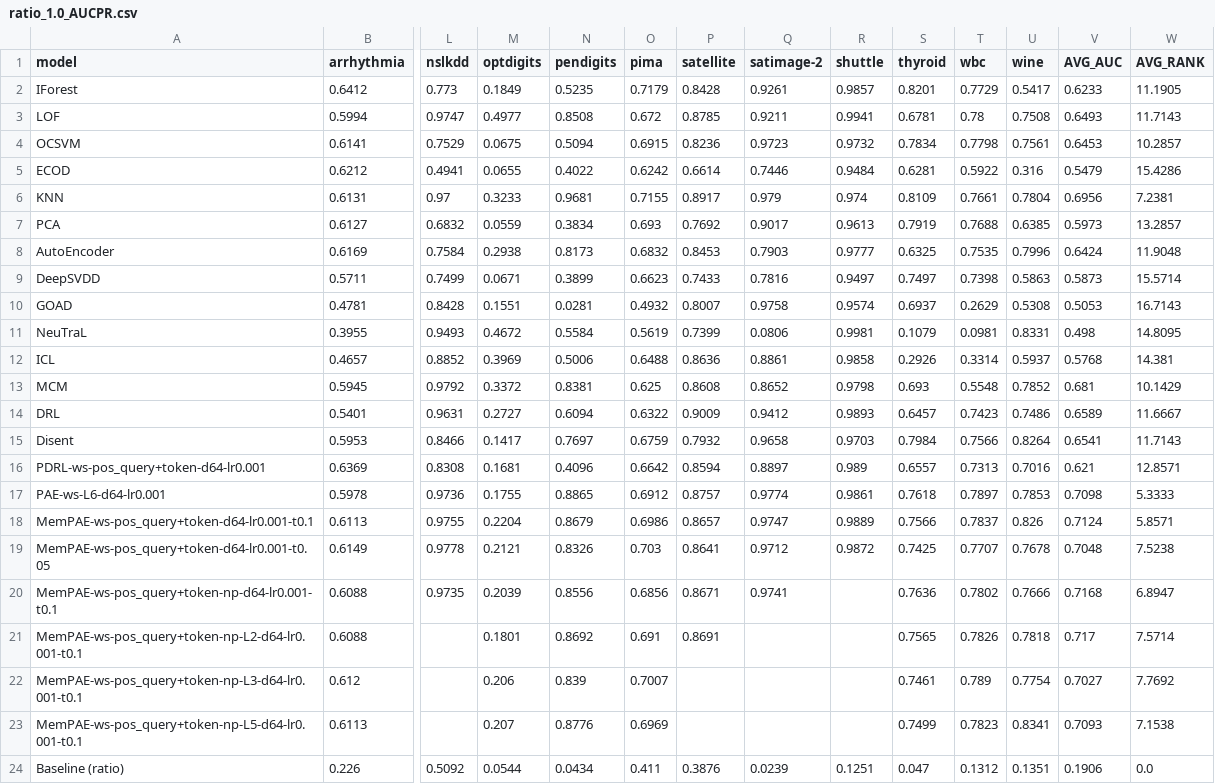
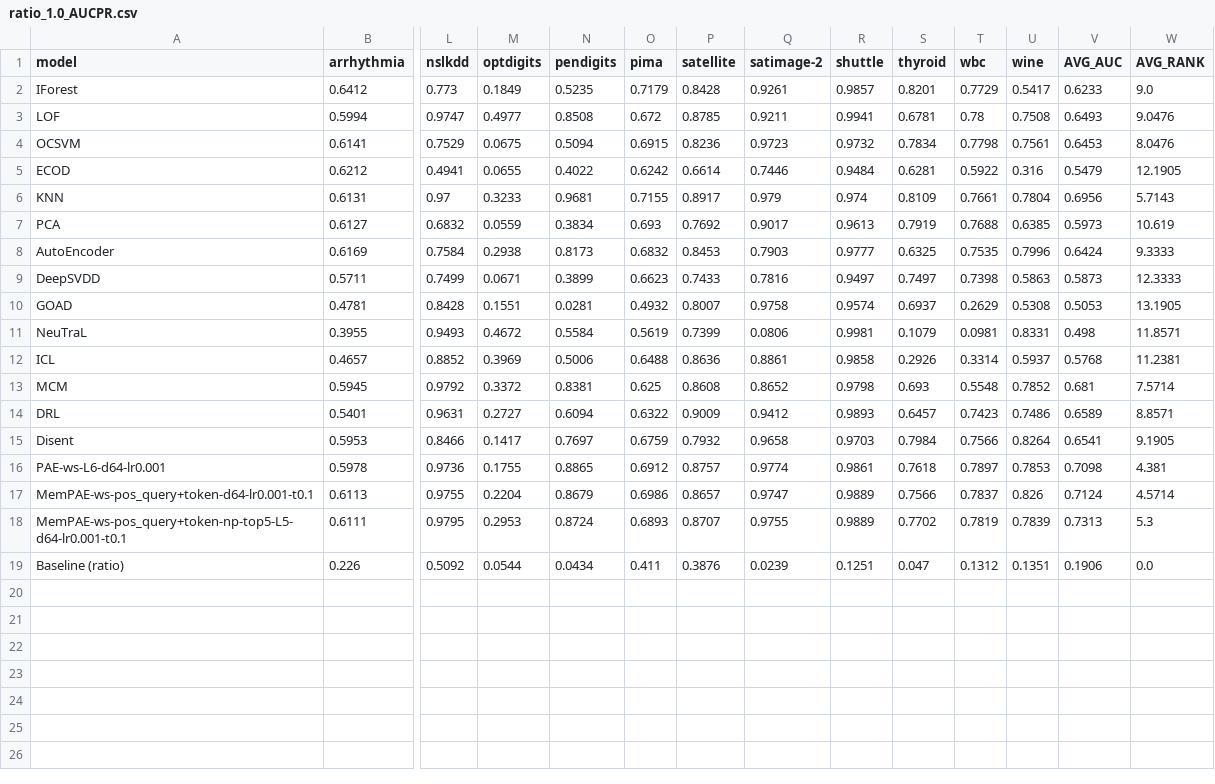
Before and after one commit to Cheol-Will/perceiver-ad, a CSV file: metrics/ratio_1.0_AUCPR.csv, drawn as a sheet; only a part is shown, gaps mark what is left out; removed rows and columns are numbered as before the commit, all else as after; rows hold the shown columns only; the diff names each change by its address in the sheet, - before the commit and + after, or states it on an @@ line.

```diff
--- a/metrics/ratio_1.0_AUCPR.csv
+++ b/metrics/ratio_1.0_AUCPR.csv
-W2 (AVG_RANK): 11.1905
+W2 (AVG_RANK): 9.0
-W3 (AVG_RANK): 11.7143
+W3 (AVG_RANK): 9.0476
-W4 (AVG_RANK): 10.2857
+W4 (AVG_RANK): 8.0476
-W5 (AVG_RANK): 15.4286
+W5 (AVG_RANK): 12.1905
-W6 (AVG_RANK): 7.2381
+W6 (AVG_RANK): 5.7143
-W7 (AVG_RANK): 13.2857
+W7 (AVG_RANK): 10.619
-W8 (AVG_RANK): 11.9048
+W8 (AVG_RANK): 9.3333
-W9 (AVG_RANK): 15.5714
+W9 (AVG_RANK): 12.3333
-W10 (AVG_RANK): 16.7143
+W10 (AVG_RANK): 13.1905
-W11 (AVG_RANK): 14.8095
+W11 (AVG_RANK): 11.8571
-W12 (AVG_RANK): 14.381
+W12 (AVG_RANK): 11.2381
-W13 (AVG_RANK): 10.1429
+W13 (AVG_RANK): 7.5714
-W14 (AVG_RANK): 11.6667
+W14 (AVG_RANK): 8.8571
-W15 (AVG_RANK): 11.7143
+W15 (AVG_RANK): 9.1905
-row 16: PDRL-ws-pos_query+token-d64-lr0.001 | 0.6369 | 0.8308 | 0.1681 | 0.4096 | 0.6642 | 0.8594 | 0.8897 | 0.989 | 0.6557 | 0.7313 | 0.7016 | 0.621 | 12.8571
-W16 (AVG_RANK): 5.3333
+W16 (AVG_RANK): 4.381
-W17 (AVG_RANK): 5.8571
+W17 (AVG_RANK): 4.5714
-row 19: MemPAE-ws-pos_query+token-d64-lr0.001-t0.05 | 0.6149 | 0.9778 | 0.2121 | 0.8326 | 0.703 | 0.8641 | 0.9712 | 0.9872 | 0.7425 | 0.7707 | 0.7678 | 0.7048 | 7.5238
-row 20: MemPAE-ws-pos_query+token-np-d64-lr0.001-t0.1 | 0.6088 | 0.9735 | 0.2039 | 0.8556 | 0.6856 | 0.8671 | 0.9741 |  | 0.7636 | 0.7802 | 0.7666 | 0.7168 | 6.8947
-row 21: MemPAE-ws-pos_query+token-np-L2-d64-lr0.001-t0.1 | 0.6088 |  | 0.1801 | 0.8692 | 0.691 | 0.8691 |  |  | 0.7565 | 0.7826 | 0.7818 | 0.717 | 7.5714
-row 22: MemPAE-ws-pos_query+token-np-L3-d64-lr0.001-t0.1 | 0.612 |  | 0.206 | 0.839 | 0.7007 |  |  |  | 0.7461 | 0.789 | 0.7754 | 0.7027 | 7.7692
-row 23: MemPAE-ws-pos_query+token-np-L5-d64-lr0.001-t0.1 | 0.6113 |  | 0.207 | 0.8776 | 0.6969 |  |  |  | 0.7499 | 0.7823 | 0.8341 | 0.7093 | 7.1538
+row 18: MemPAE-ws-pos_query+token-np-top5-L5-d64-lr0.001-t0.1 | 0.6111 | 0.9795 | 0.2953 | 0.8724 | 0.6893 | 0.8707 | 0.9755 | 0.9889 | 0.7702 | 0.7819 | 0.7839 | 0.7313 | 5.3
```
Also changed, not shown: metrics/ratio_1.0_AUCPR_T.csv, metrics/ratio_1.0_AUCROC.csv, 2 other files.
